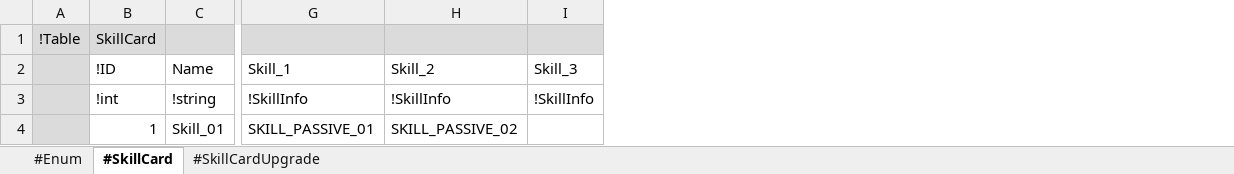
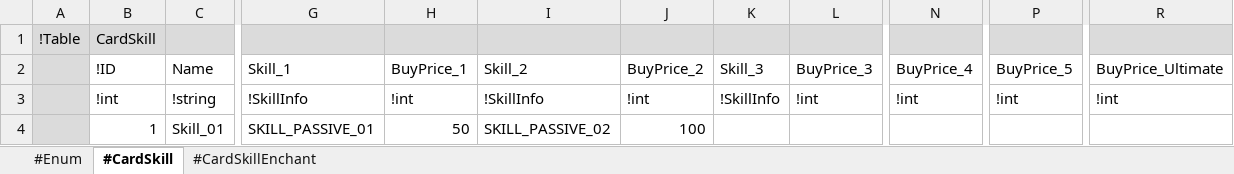
Before and after one commit to electro8836/ProjectOne, an Excel workbook: Shared/XLS/SkillCard.xlsx, sheet #CardSkill, drawn as a sheet; only a part is shown, gaps mark what is left out; values as stored, in another font and other column widths than the file's, no borders; the diff names each change by its address in the sheet, - before the commit and + after, or states it on an @@ line.

```diff
--- a/Shared/XLS/SkillCard.xlsx (sheet #CardSkill)
+++ b/Shared/XLS/SkillCard.xlsx (sheet #CardSkill)
-sheet tab: #SkillCard
+sheet tab: #CardSkill
-sheet tab: #SkillCardUpgrade
+sheet tab: #CardSkillEnchant
+column H, rows 2-4: BuyPrice_1 | !int | 50
+column J, rows 2-4: BuyPrice_2 | !int | 100
+column L, rows 2-3: BuyPrice_3 | !int
+column N, rows 2-3: BuyPrice_4 | !int
+column P, rows 2-3: BuyPrice_5 | !int
+column R, rows 2-3: BuyPrice_Ultimate | !int
-B1: SkillCard
+B1: CardSkill
```
Also changed, not shown: sheet #CardSkillEnchant, Shared/XLS/Character.xlsx, 36 other files.
